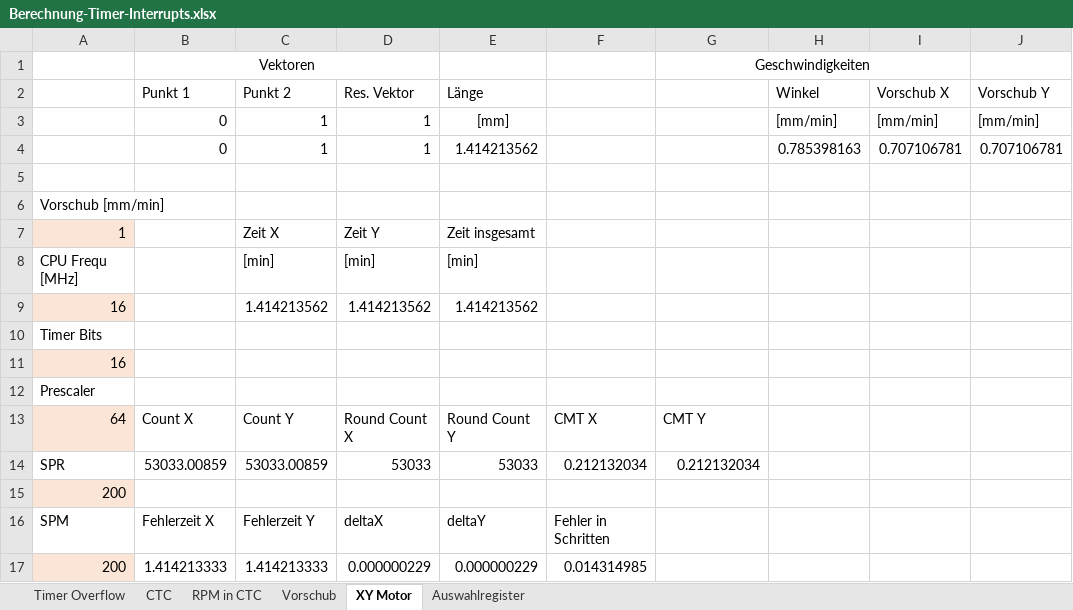
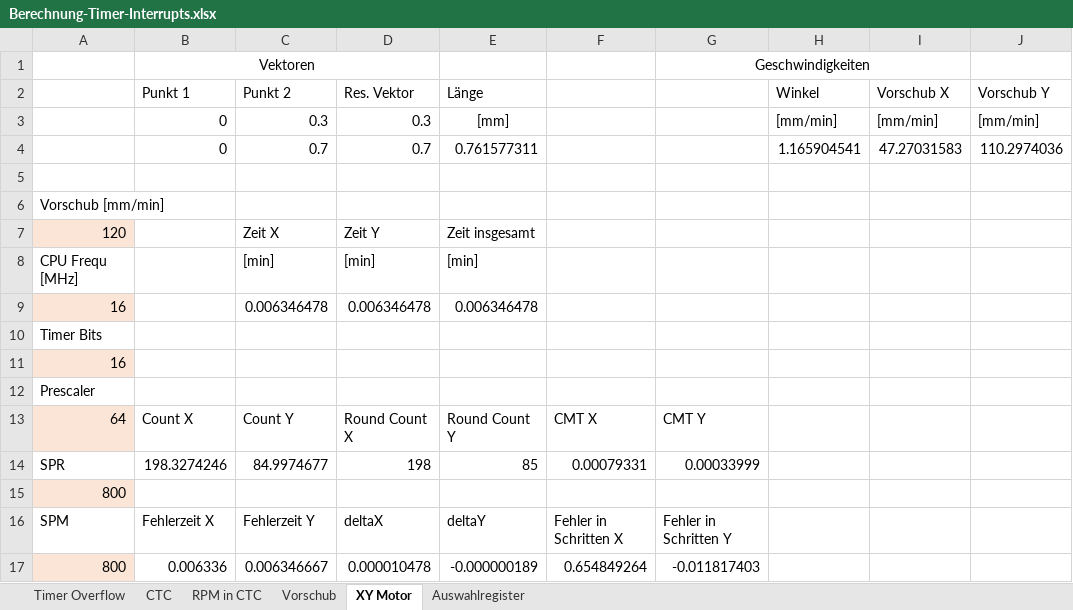
Before and after one commit to Bobbbl/Marvin-Arduino, an Excel workbook: Berechnung-Timer-Interrupts.xlsx, sheet XY Motor, drawn as a sheet; values as stored, in another font and other column widths than the file's, no borders; charts and pictures and table styles not drawn; removed rows and columns are numbered as before the commit, all else as after; the diff names each change by its address in the sheet, - before the commit and + after, or states it on an @@ line.

Commit message:
New easyStep() Function
Added new calculation method for Motor Sync

```diff
--- a/Berechnung-Timer-Interrupts.xlsx (sheet XY Motor)
+++ b/Berechnung-Timer-Interrupts.xlsx (sheet XY Motor)
-C3 (Punkt 2): 1
+C3 (Punkt 2): 0.3
-D3 (Res. Vektor): 1
+D3 (Res. Vektor): 0.3
-row 4:  | 0 | 1 | 1 | 1.414213562 |  |  | 0.785398163 | 0.707106781 | 0.707106781
+row 4:  | 0 | 0.7 | 0.7 | 0.761577311 |  |  | 1.165904541 | 47.27031583 | 110.2974036
-A7: 1
+A7: 120
-row 9: 16 |  | 1.414213562 | 1.414213562 | 1.414213562
+row 9: 16 |  | 0.006346478 | 0.006346478 | 0.006346478
-row 14: SPR | 53033.00859 | 53033.00859 | 53033 | 53033 | 0.212132034 | 0.212132034
+row 14: SPR | 198.3274246 | 84.9974677 | 198 | 85 | 0.00079331 | 0.00033999
-A15: 200
+A15: 800
-F16: Fehler in Schritten
+F16: Fehler in Schritten X
-G16: (empty)
+G16: Fehler in Schritten Y
-row 17: 200 | 1.414213333 | 1.414213333 | 0.000000229 | 0.000000229 | 0.014314985
+row 17: 800 | 0.006336 | 0.006346667 | 0.000010478 | -0.000000189 | 0.654849264 | -0.011817403
```
Also changed, not shown: charts or pictures, 2 other files.
